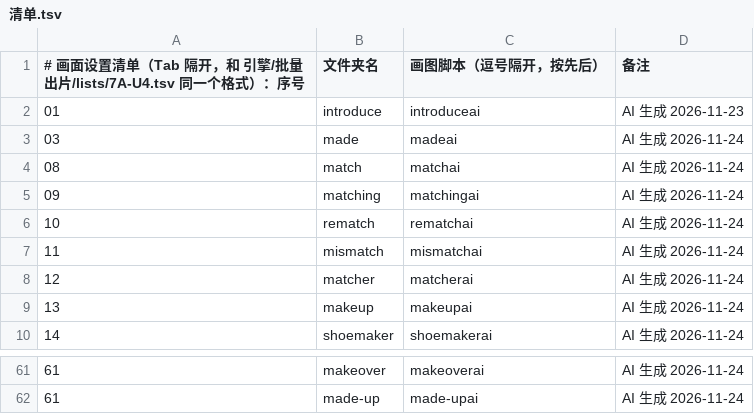
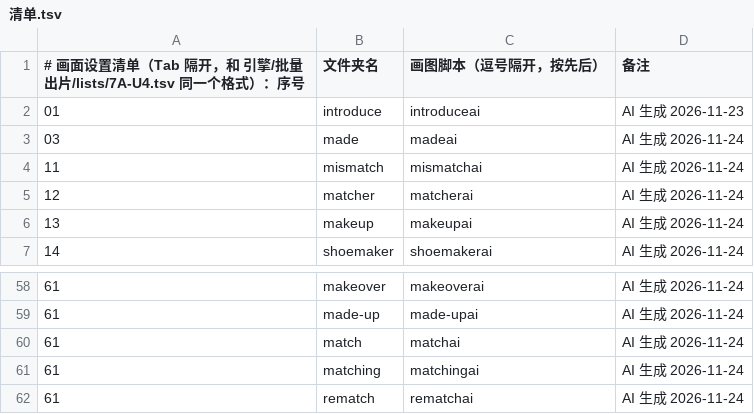
Before and after one commit to Jacklee15333/wordsvideo, a TSV file: 词库/画面设置/清单.tsv, drawn as a sheet; only a part is shown, gaps mark what is left out.

Commit message:
词库：补画面 match、matching、rematch（3 个词，网页 AI 改的）

```diff
--- a/词库/画面设置/清单.tsv
+++ b/词库/画面设置/清单.tsv
@@ -3,5 +3,2 @@
 03	made	madeai	AI 生成 2026-11-24
-08	match	matchai	AI 生成 2026-11-24
-09	matching	matchingai	AI 生成 2026-11-24
-10	rematch	rematchai	AI 生成 2026-11-24
 11	mismatch	mismatchai	AI 生成 2026-11-24
@@ -62 +59,4 @@
 61	made-up	made-upai	AI 生成 2026-11-24
+61	match	matchai	AI 生成 2026-11-24
+61	matching	matchingai	AI 生成 2026-11-24
+61	rematch	rematchai	AI 生成 2026-11-24
```
Also changed, not shown: 6 other files.
